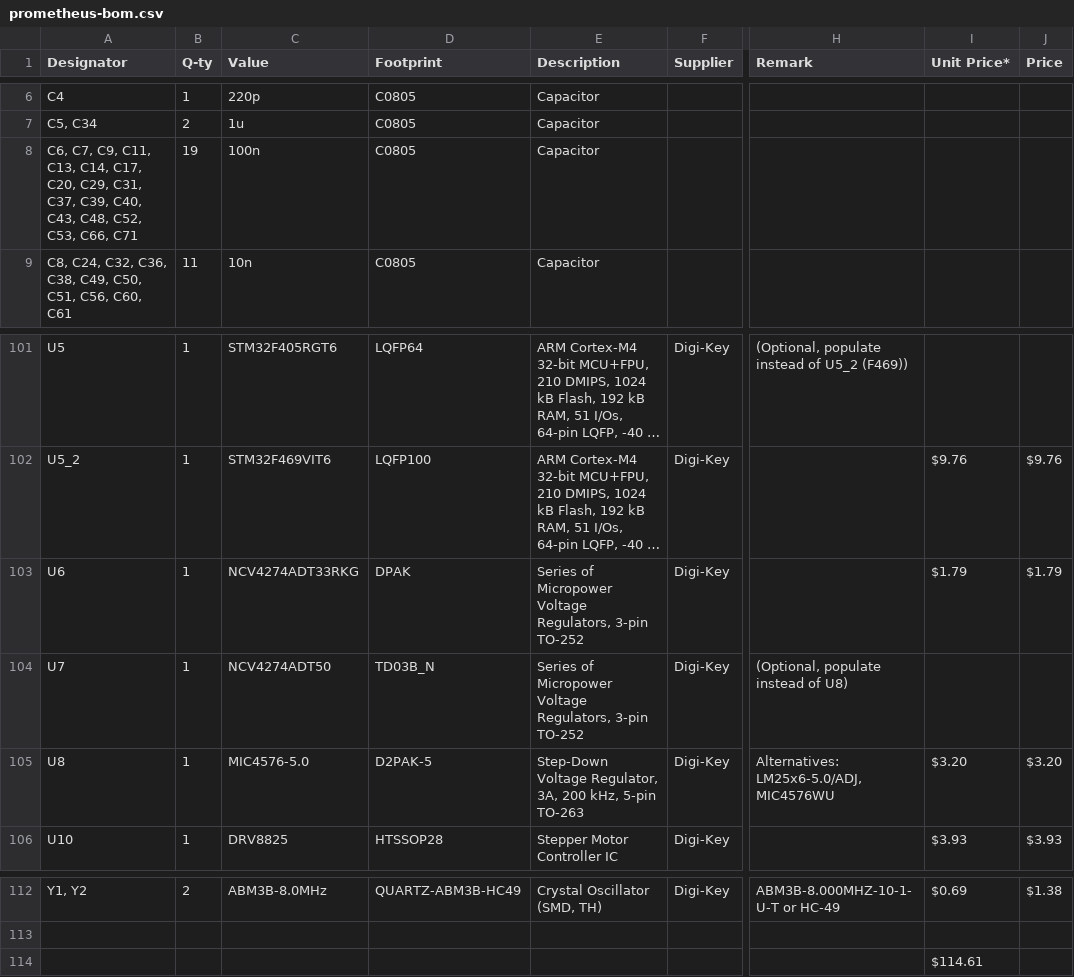
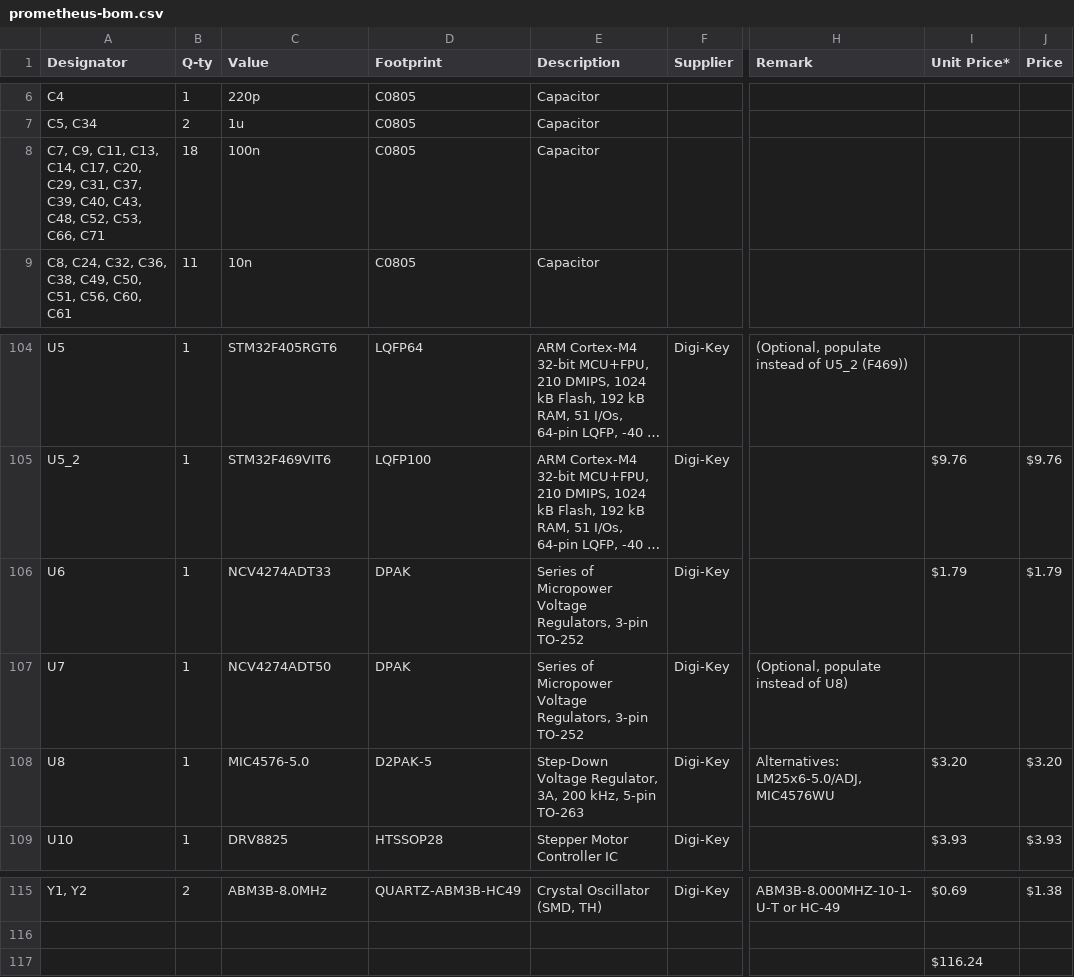
Before and after one commit to andreika-git/prometheus, a CSV file: hardware/prometheus-bom.csv, drawn as a sheet; only a part is shown, gaps mark what is left out; long unchanged cells end in …; addresses are those after the commit; the diff covers the shown part only; the diff names each change by its address in the sheet, - before the commit and + after, or states it on an @@ line.

```diff
--- a/hardware/prometheus-bom.csv
+++ b/hardware/prometheus-bom.csv
-A8 (Designator): C6, C7, C9,…
+A8 (Designator): C7, C9,…
-B8 (Q-ty): 19
+B8 (Q-ty): 18
-C106 (Value): NCV4274ADT33RKG
+C106 (Value): NCV4274ADT33
-D107 (Footprint): TD03B_N
+D107 (Footprint): DPAK
-I117 (Unit Price*): $114.61
+I117 (Unit Price*): $116.24
```
Also changed, not shown: 5 added rows, 2 removed rows and 4 edited cells elsewhere in this file, 9 other files.
